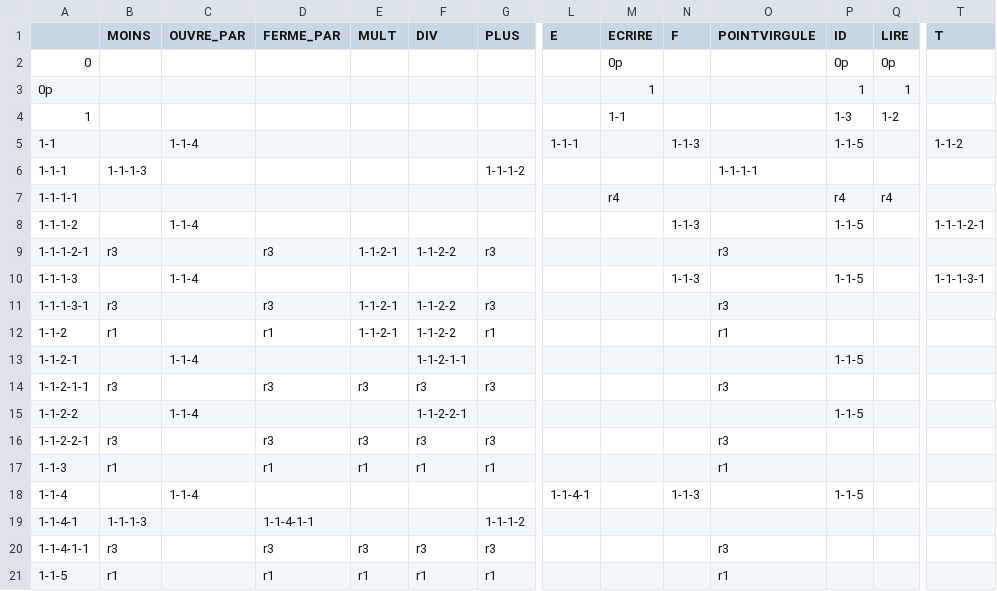
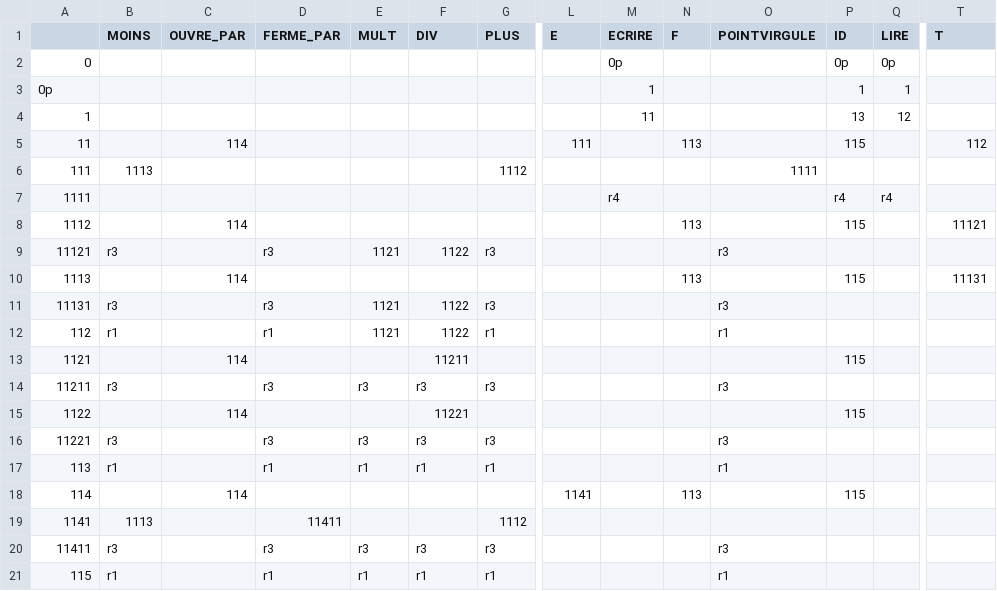
Before and after one commit to maxinsa42/stategenerator, a CSV file: transitions_final.csv, drawn as a sheet; only a part is shown, gaps mark what is left out; removed rows and columns are numbered as before the commit, all else as after; rows hold the shown columns only; the diff covers the shown part only; the diff names each change by its address in the sheet, - before the commit and + after, or states it on an @@ line.

```diff
--- a/transitions_final.csv
+++ b/transitions_final.csv
-M4 (ECRIRE): 1-1
+M4 (ECRIRE): 11
-P4 (ID): 1-3
+P4 (ID): 13
-Q4 (LIRE): 1-2
+Q4 (LIRE): 12
-row 5: 1-1 |  | 1-1-4 |  |  |  |  | 1-1-1 |  | 1-1-3 |  | 1-1-5 |  | 1-1-2
-row 6: 1-1-1 | 1-1-1-3 |  |  |  |  | 1-1-1-2 |  |  |  | 1-1-1-1
+row 5: 11 |  | 114 |  |  |  |  | 111 |  | 113 |  | 115 |  | 112
+row 6: 111 | 1113 |  |  |  |  | 1112 |  |  |  | 1111
-A7: 1-1-1-1
+A7: 1111
-row 8: 1-1-1-2 |  | 1-1-4 |  |  |  |  |  |  | 1-1-3 |  | 1-1-5 |  | 1-1-1-2-1
+row 8: 1112 |  | 114 |  |  |  |  |  |  | 113 |  | 115 |  | 11121
-A9: 1-1-1-2-1
+A9: 11121
-E9 (MULT): 1-1-2-1
+E9 (MULT): 1121
-F9 (DIV): 1-1-2-2
+F9 (DIV): 1122
-row 10: 1-1-1-3 |  | 1-1-4 |  |  |  |  |  |  | 1-1-3 |  | 1-1-5 |  | 1-1-1-3-1
+row 10: 1113 |  | 114 |  |  |  |  |  |  | 113 |  | 115 |  | 11131
-A11: 1-1-1-3-1
+A11: 11131
-E11:E12 (MULT): 1-1-2-1
+E11:E12 (MULT): 1121
-F11:F12 (DIV): 1-1-2-2
+F11:F12 (DIV): 1122
-A12: 1-1-2
+A12: 112
-row 13: 1-1-2-1 |  | 1-1-4 |  |  | 1-1-2-1-1 |  |  |  |  |  | 1-1-5
+row 13: 1121 |  | 114 |  |  | 11211 |  |  |  |  |  | 115
-A14: 1-1-2-1-1
+A14: 11211
-row 15: 1-1-2-2 |  | 1-1-4 |  |  | 1-1-2-2-1 |  |  |  |  |  | 1-1-5
+row 15: 1122 |  | 114 |  |  | 11221 |  |  |  |  |  | 115
-A16: 1-1-2-2-1
+A16: 11221
-A17: 1-1-3
+A17: 113
-row 18: 1-1-4 |  | 1-1-4 |  |  |  |  | 1-1-4-1 |  | 1-1-3 |  | 1-1-5
-row 19: 1-1-4-1 | 1-1-1-3 |  | 1-1-4-1-1 |  |  | 1-1-1-2
+row 18: 114 |  | 114 |  |  |  |  | 1141 |  | 113 |  | 115
+row 19: 1141 | 1113 |  | 11411 |  |  | 1112
-A20: 1-1-4-1-1
+A20: 11411
-A21: 1-1-5
+A21: 115
```
Also changed, not shown: 12 added rows, 12 removed rows and 19 edited cells elsewhere in this file, 7 other files.
